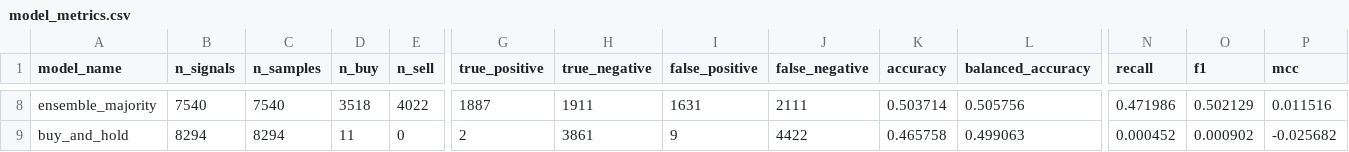
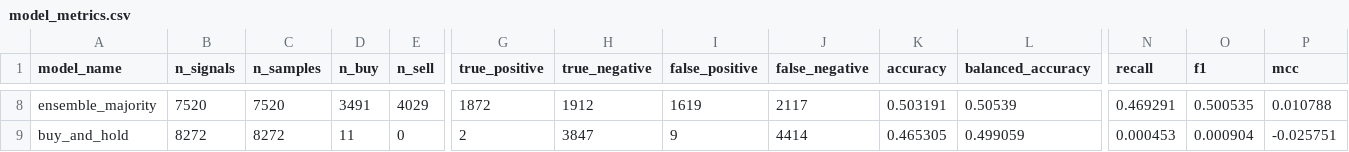
Before and after one commit to K4j745/stock, a CSV file: docs/data/exports/model_metrics.csv, drawn as a sheet; only a part is shown, gaps mark what is left out; the diff covers the shown part only; the diff names each change by its address in the sheet, - before the commit and + after, or states it on an @@ line.

```diff
--- a/docs/data/exports/model_metrics.csv
+++ b/docs/data/exports/model_metrics.csv
-B8 (n_signals): 7540
+B8 (n_signals): 7520
-C8 (n_samples): 7540
+C8 (n_samples): 7520
-D8 (n_buy): 3518
+D8 (n_buy): 3491
-E8 (n_sell): 4022
+E8 (n_sell): 4029
-G8 (true_positive): 1887
+G8 (true_positive): 1872
-H8 (true_negative): 1911
+H8 (true_negative): 1912
-I8 (false_positive): 1631
+I8 (false_positive): 1619
-J8 (false_negative): 2111
+J8 (false_negative): 2117
-K8 (accuracy): 0.503714
+K8 (accuracy): 0.503191
-L8 (balanced_accuracy): 0.505756
+L8 (balanced_accuracy): 0.50539
-N8 (recall): 0.471986
+N8 (recall): 0.469291
-O8 (f1): 0.502129
+O8 (f1): 0.500535
-P8 (mcc): 0.011516
+P8 (mcc): 0.010788
-B9 (n_signals): 8294
+B9 (n_signals): 8272
-C9 (n_samples): 8294
+C9 (n_samples): 8272
-H9 (true_negative): 3861
+H9 (true_negative): 3847
-J9 (false_negative): 4422
+J9 (false_negative): 4414
-K9 (accuracy): 0.465758
+K9 (accuracy): 0.465305
-L9 (balanced_accuracy): 0.499063
+L9 (balanced_accuracy): 0.499059
-N9 (recall): 0.000452
+N9 (recall): 0.000453
-O9 (f1): 0.000902
+O9 (f1): 0.000904
-P9 (mcc): -0.025682
+P9 (mcc): -0.025751
```
Also changed, not shown: 90 edited cells elsewhere in this file, 49 other files.
